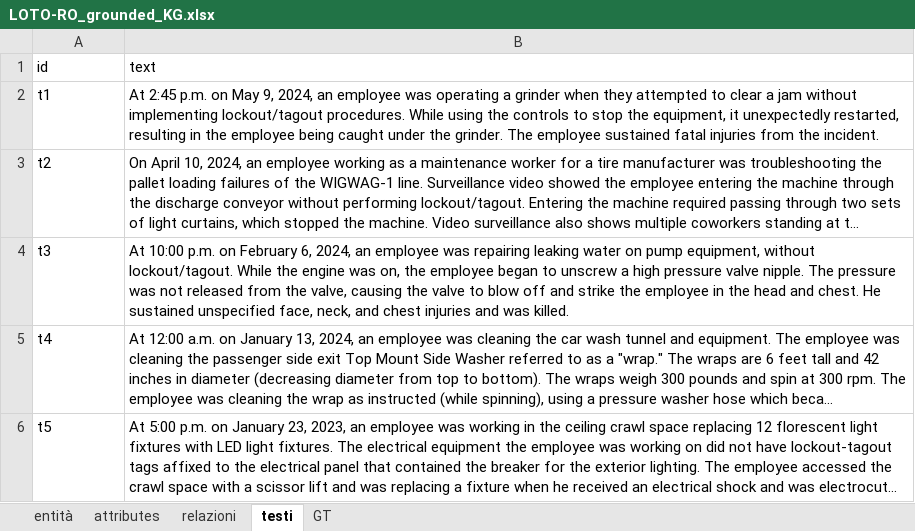
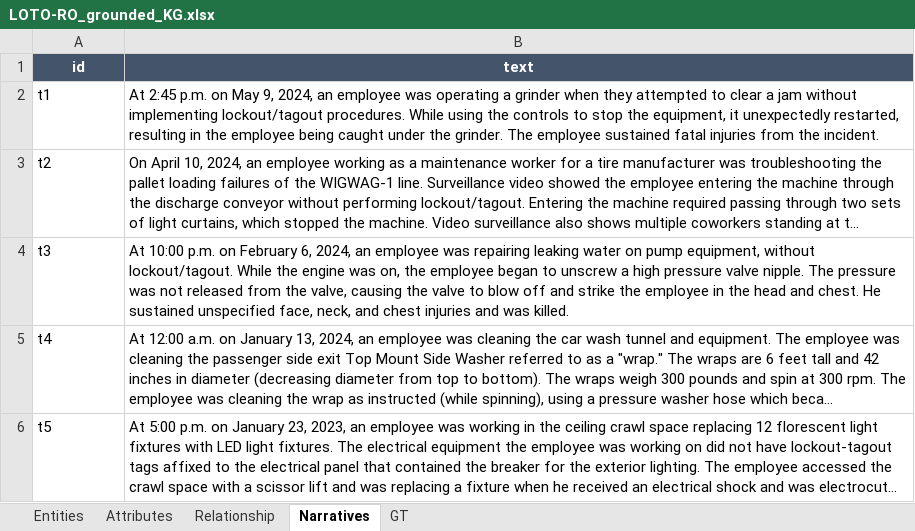
Before and after one commit to sarasalvi19/LOTO-RO, an Excel workbook: graphrag_LOTORO/LOTO-RO_grounded_KG.xlsx, sheet Narratives, drawn as a sheet; only a part is shown; long unchanged cells end in …; values as stored, in another font and other column widths than the file's, no borders; the diff names each change by its address in the sheet, - before the commit and + after, or states it on an @@ line.

Commit message:
LOTO-RO
LOTO-RO (Lockout/Tagout Reference Ontology) is an application ontology designed to formally represent and analyze Lockout/Tagout (LOTO) safety incidents. The ontology models the key entities, relationships, and contextual factors involved in LOTO procedures, such as equipment, hazardous energy sources, procedural steps, involved personnel, and failure modes, enabling structured, semantically-grounded analysis of incident reports.
This repository also includes the operationalization of LOTO-RO through GraphRAG (Graph-based Retrieval-Augmented Generation), which leverages the ontology's graph structure to support entity-aware retrieval and question answering over incident data. By grounding retrieval in the ontology's schema, the system aims to improve the accuracy, completeness, and traceability of automated incident analysis compared to standard RAG approaches.

Key components

- Ontology: formal schema (classes, relationships, attributes) for LOTO incident domain knowledge
- Knowledge graph: instantiated entities and relations extracted from incident reports
- GraphRAG pipeline: retrieval and generation system operating over the knowledge graph
- Evaluation: precision/recall/F1 metrics and LLM-as-judge assessments (faithfulness, accuracy, comprehensiveness, answer relevance, coherence) comparing GraphRAG outputs against gold-standard annotations

```diff
--- a/graphrag_LOTORO/LOTO-RO_grounded_KG.xlsx (sheet Narratives)
+++ b/graphrag_LOTORO/LOTO-RO_grounded_KG.xlsx (sheet Narratives)
-sheet tab: entità
+sheet tab: Entities
-sheet tab: attributes
+sheet tab: Attributes
-sheet tab: relazioni
+sheet tab: Relationship
-sheet tab: testi
+sheet tab: Narratives
@@ A1:B1 fill: none → #44546A, bold: off → on, text colour: black → #FFFFFF, alignment: left → center @@
```
Also changed, not shown: sheet GT, sheet Entities, sheet Relationship, sheet Attributes, 53 other files.
